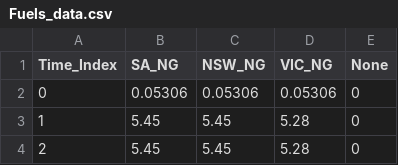
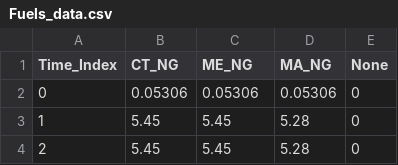
Before and after one commit to MADNANTARRAR/GenX.jl, a CSV file: example_systems/1_three_zones/system/Fuels_data.csv, drawn as a sheet; only a part is shown.

Commit message:
modified:   example_systems/1_three_zones/system/Fuels_data.csv

```diff
--- a/example_systems/1_three_zones/system/Fuels_data.csv
+++ b/example_systems/1_three_zones/system/Fuels_data.csv
@@ -1,2 +1,2 @@
-Time_Index,SA_NG,NSW_NG,VIC_NG,None
+Time_Index,CT_NG,ME_NG,MA_NG,None
 0,0.05306,0.05306,0.05306,0
```
